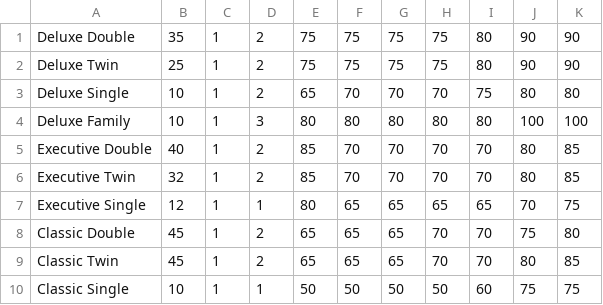
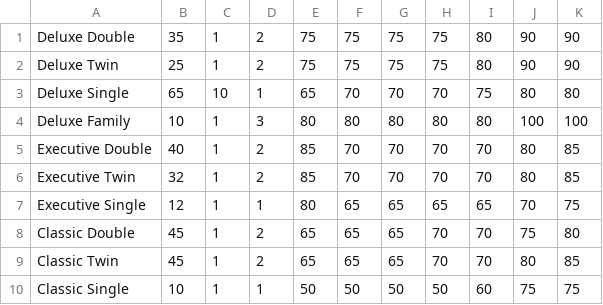
Before and after one commit to Jai0909/CS4013, a CSV file: hotels.csv, drawn as a sheet.

```diff
--- a/hotels.csv
+++ b/hotels.csv
@@ -2,3 +2,3 @@ Deluxe Double,35,1,2,75,75,75,75,80,90,90
 Deluxe Twin,25,1,2,75,75,75,75,80,90,90
-Deluxe Single,10,1,2,65,70,70,70,75,80,80
+Deluxe Single,65,10,1,65,70,70,70,75,80,80
 Deluxe Family,10,1,3,80,80,80,80,80,100,100
```
Also changed, not shown: reservations.csv, 12 other files.
